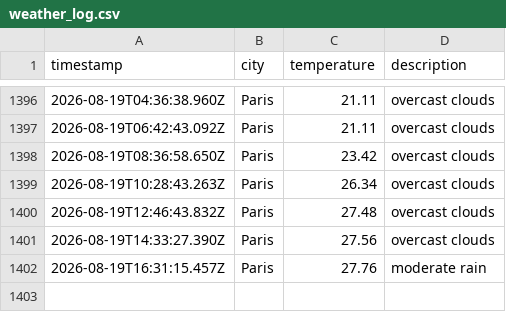
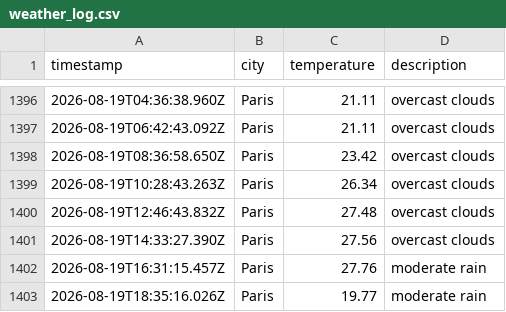
Before and after one commit to KirubaJ05/weatherAppTest, a CSV file: data/weather_log.csv, drawn as a sheet; only a part is shown, gaps mark what is left out; the diff names each change by its address in the sheet, - before the commit and + after, or states it on an @@ line.

```diff
--- a/data/weather_log.csv
+++ b/data/weather_log.csv
+row 1403: 2026-08-19T18:35:16.026Z | Paris | 19.77 | moderate rain
```
Also changed, not shown: 1 other file.
